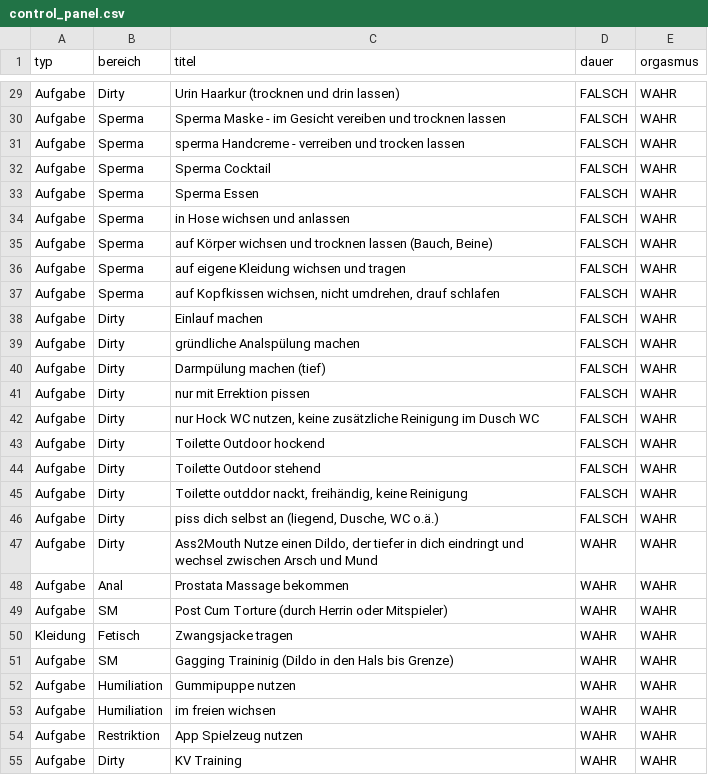
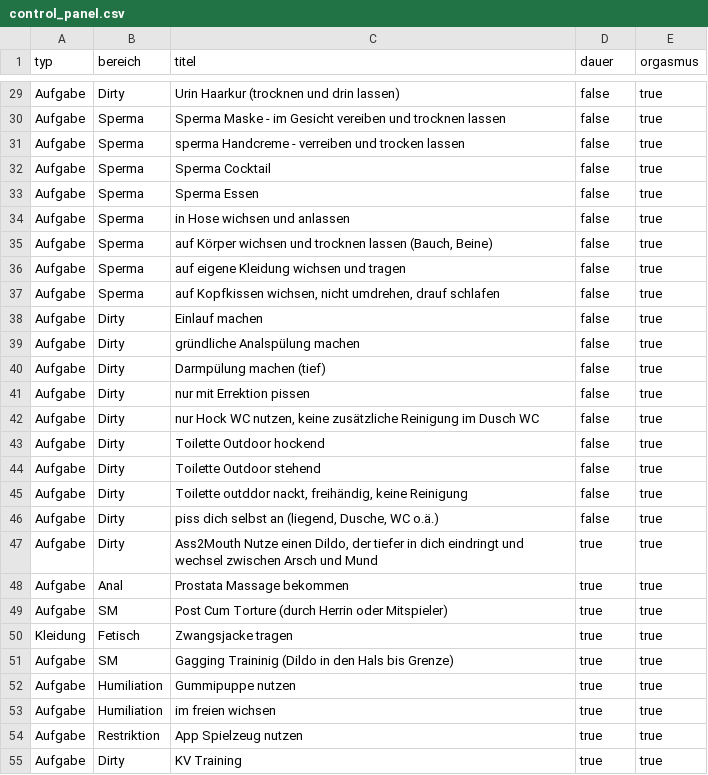
Before and after one commit to DifferentMV/DS-Aufgabentool, a CSV file: control_panel.csv, drawn as a sheet; only a part is shown, gaps mark what is left out; the diff covers the shown part only; the diff names each change by its address in the sheet, - before the commit and + after, or states it on an @@ line.

```diff
--- a/control_panel.csv
+++ b/control_panel.csv
-D29:D46 (dauer): FALSCH
+D29:D46 (dauer): false
-E29:E55 (orgasmus): WAHR
+E29:E55 (orgasmus): true
-D47:D55 (dauer): WAHR
+D47:D55 (dauer): true
```
Also changed, not shown: 80 edited cells elsewhere in this file.
